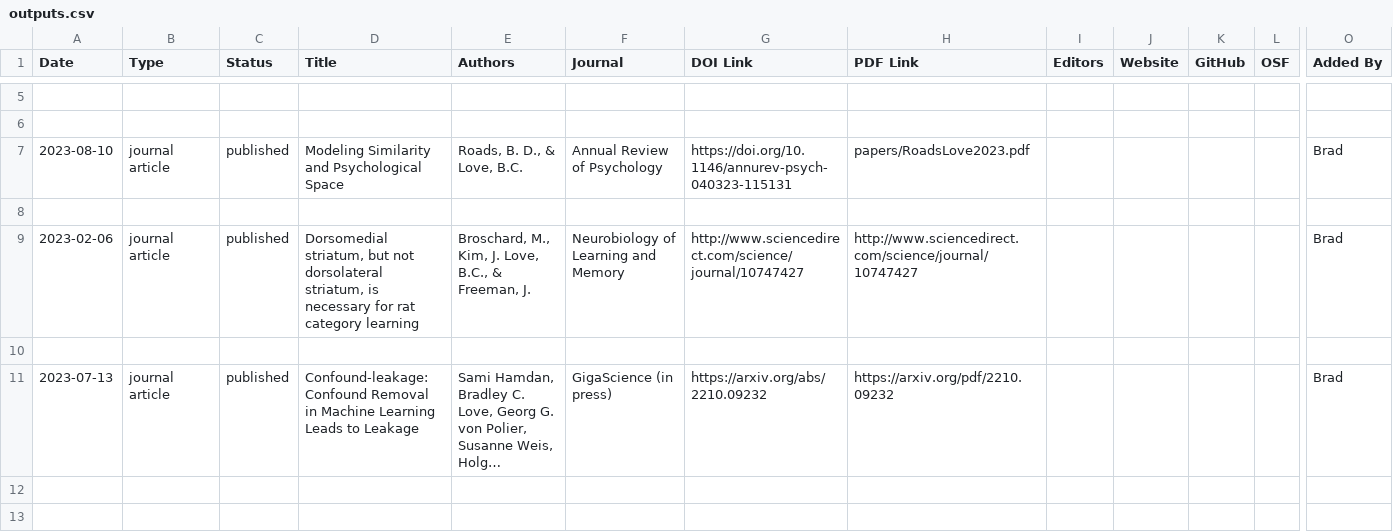
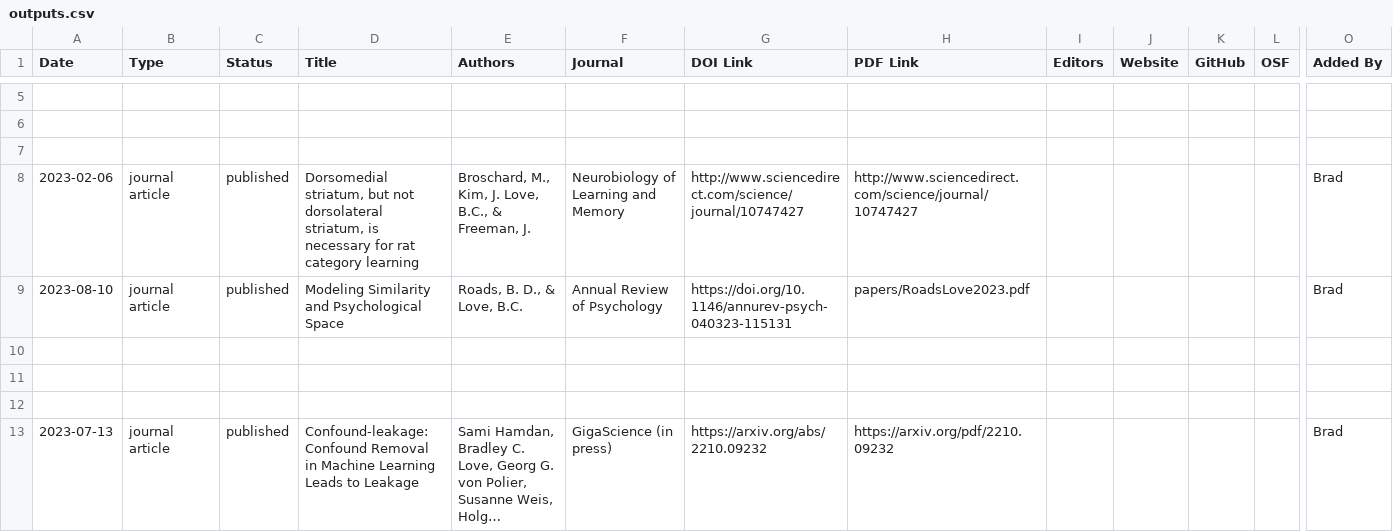
Before and after one commit to lovebc/lovebc.github.io, a CSV file: _data/outputs.csv, drawn as a sheet; only a part is shown, gaps mark what is left out; the shorter side is filled out with more unchanged rows; long unchanged cells end in …; addresses are those after the commit; rows hold the shown columns only; the diff names each change by its address in the sheet, - before the commit and + after, or states it on an @@ line.

Commit message:
Update outputs.csv

```diff
--- a/_data/outputs.csv
+++ b/_data/outputs.csv
+row 7: (empty)
+row 8: 2023-02-06 | journal article | published | Dorsomedial striatum, but not dorsolateral striatum, is necessary for rat category learning | Broschard, M., Kim, J. Love, B.C., & Freeman, J. | Neurobiology of Learning and Memory | http://www.sciencedirect.com/science/journal/10747427 | http://www.sciencedirect.com/science/journal/10747427 |  |  |  |  | Brad
-row 11: 2023-02-06 | journal article | published | Dorsomedial striatum, but not dorsolateral striatum, is necessary for rat category learning | Broschard, M., Kim, J. Love, B.C., & Freeman, J. | Neurobiology of Learning and Memory | http://www.sciencedirect.com/science/journal/10747427 | http://www.sciencedirect.com/science/journal/10747427 |  |  |  |  | Brad
+row 11: (empty)
```
